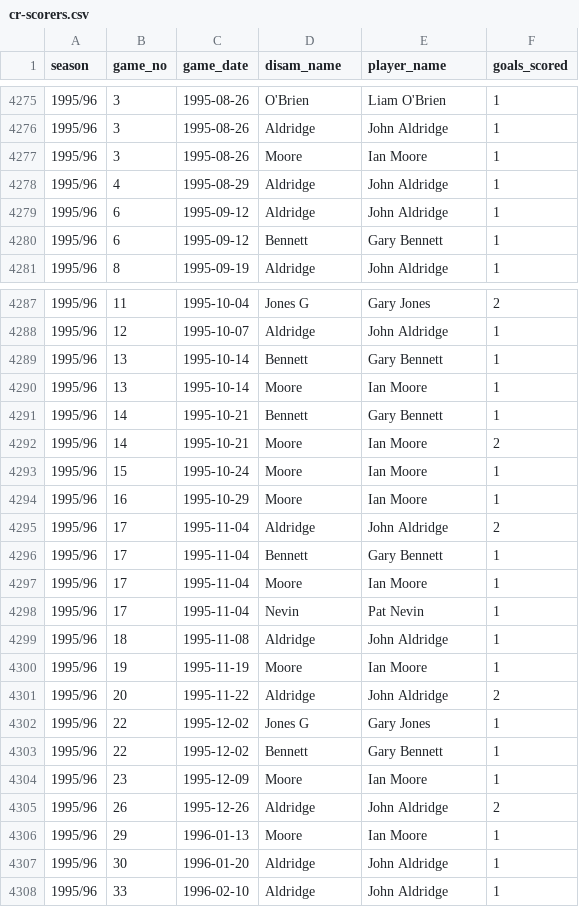
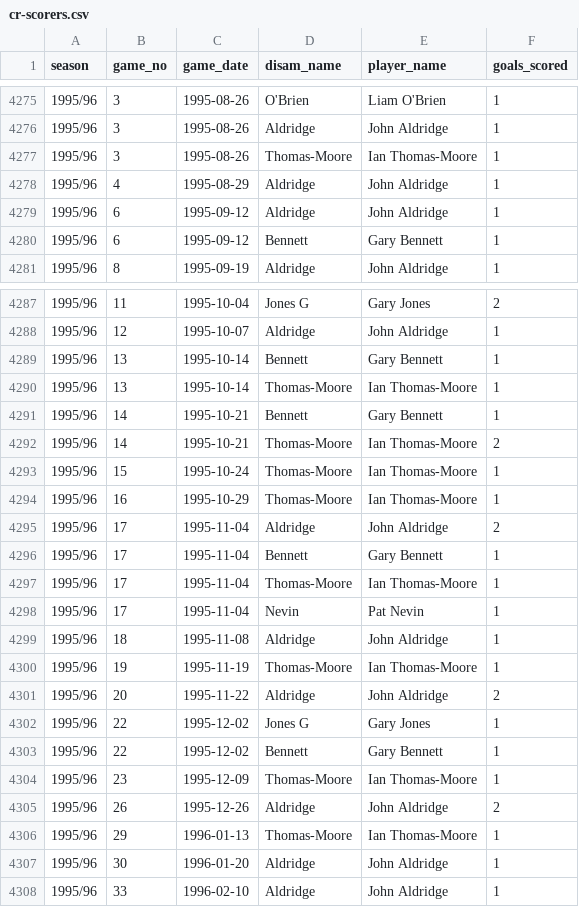
Before and after one commit to petebrown/complete-record, a CSV file: output/cr-scorers.csv, drawn as a sheet; only a part is shown, gaps mark what is left out.

Commit message:
Fixed ITM typo

```diff
--- a/output/cr-scorers.csv
+++ b/output/cr-scorers.csv
@@ -4276,3 +4276,3 @@ season,game_no,game_date,disam_name,player_name,goals_scored
 1995/96,3,1995-08-26,Aldridge,John Aldridge,1
-1995/96,3,1995-08-26,Moore,Ian Moore,1
+1995/96,3,1995-08-26,Thomas-Moore,Ian Thomas-Moore,1
 1995/96,4,1995-08-29,Aldridge,John Aldridge,1
@@ -4289,13 +4289,13 @@ season,game_no,game_date,disam_name,player_name,goals_scored
 1995/96,13,1995-10-14,Bennett,Gary Bennett,1
-1995/96,13,1995-10-14,Moore,Ian Moore,1
+1995/96,13,1995-10-14,Thomas-Moore,Ian Thomas-Moore,1
 1995/96,14,1995-10-21,Bennett,Gary Bennett,1
-1995/96,14,1995-10-21,Moore,Ian Moore,2
-1995/96,15,1995-10-24,Moore,Ian Moore,1
-1995/96,16,1995-10-29,Moore,Ian Moore,1
+1995/96,14,1995-10-21,Thomas-Moore,Ian Thomas-Moore,2
+1995/96,15,1995-10-24,Thomas-Moore,Ian Thomas-Moore,1
+1995/96,16,1995-10-29,Thomas-Moore,Ian Thomas-Moore,1
 1995/96,17,1995-11-04,Aldridge,John Aldridge,2
 1995/96,17,1995-11-04,Bennett,Gary Bennett,1
-1995/96,17,1995-11-04,Moore,Ian Moore,1
+1995/96,17,1995-11-04,Thomas-Moore,Ian Thomas-Moore,1
 1995/96,17,1995-11-04,Nevin,Pat Nevin,1
 1995/96,18,1995-11-08,Aldridge,John Aldridge,1
-1995/96,19,1995-11-19,Moore,Ian Moore,1
+1995/96,19,1995-11-19,Thomas-Moore,Ian Thomas-Moore,1
 1995/96,20,1995-11-22,Aldridge,John Aldridge,2
@@ -4303,5 +4303,5 @@ season,game_no,game_date,disam_name,player_name,goals_scored
 1995/96,22,1995-12-02,Bennett,Gary Bennett,1
-1995/96,23,1995-12-09,Moore,Ian Moore,1
+1995/96,23,1995-12-09,Thomas-Moore,Ian Thomas-Moore,1
 1995/96,26,1995-12-26,Aldridge,John Aldridge,2
-1995/96,29,1996-01-13,Moore,Ian Moore,1
+1995/96,29,1996-01-13,Thomas-Moore,Ian Thomas-Moore,1
 1995/96,30,1996-01-20,Aldridge,John Aldridge,1
```
Also changed, not shown: output/cr_subs_and_reds.csv, output/gls_with_games.csv, 16 other files.
